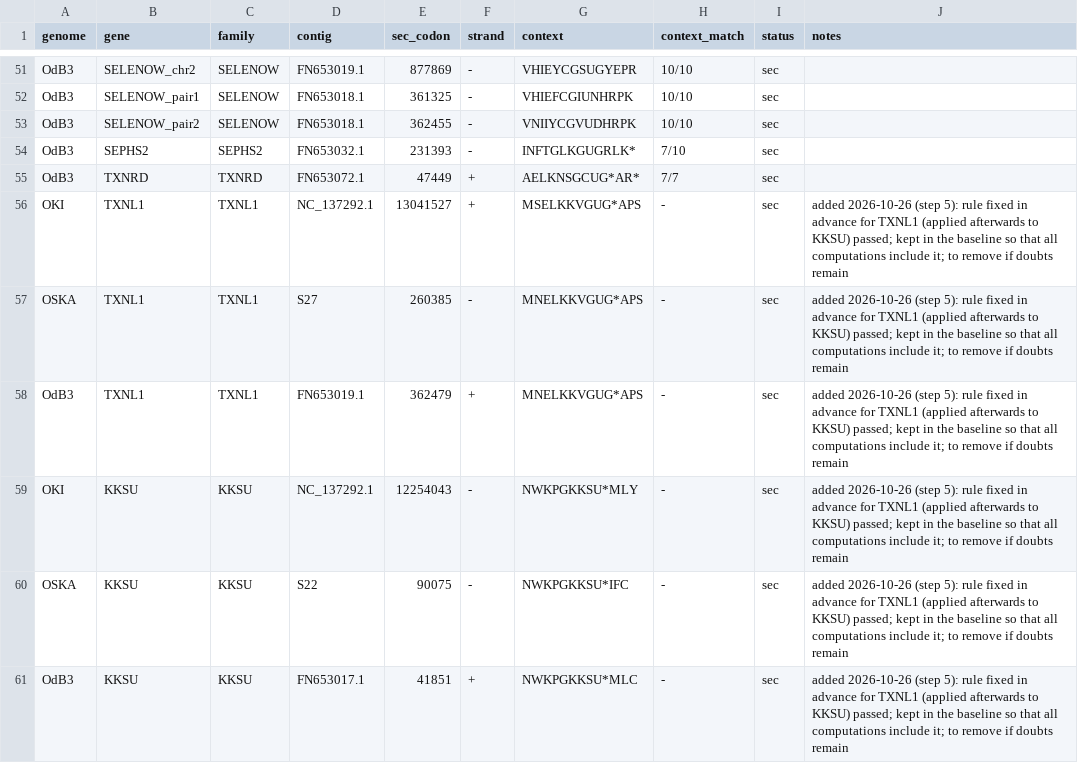
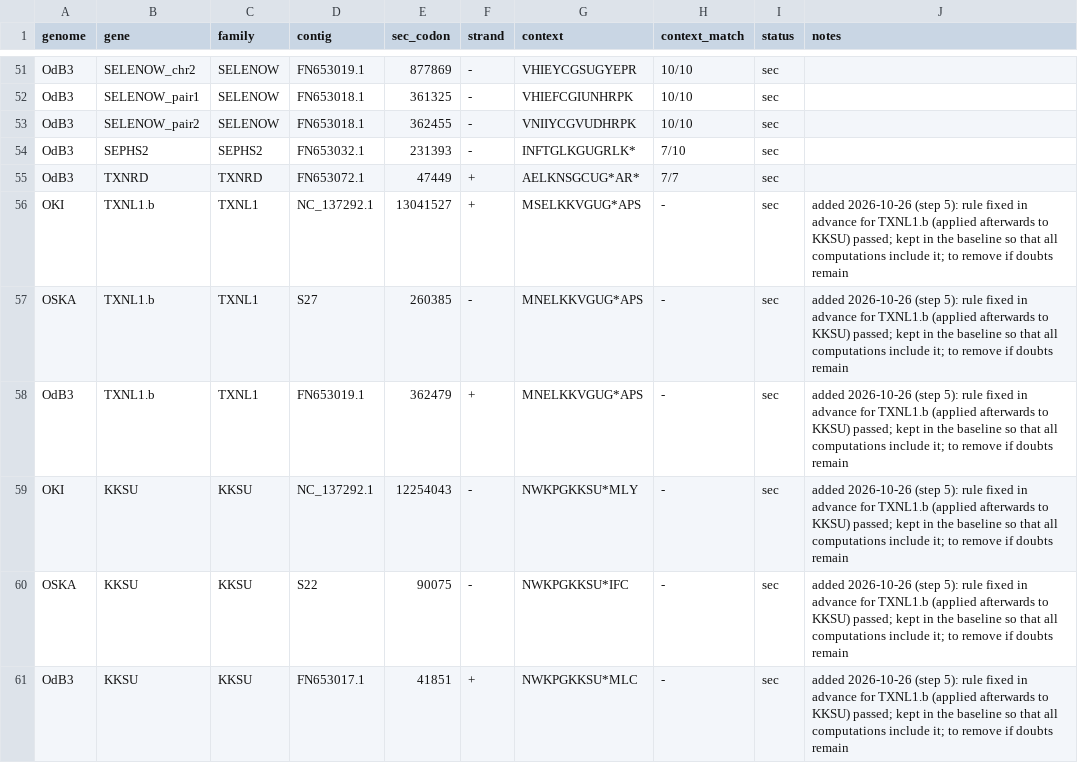
Before and after one commit to oist/LuscombeU_Oikopleura_Selenoproteins, a TSV file: curation/baseline_sec_genes.tsv, drawn as a sheet; only a part is shown, gaps mark what is left out.

```diff
--- a/curation/baseline_sec_genes.tsv
+++ b/curation/baseline_sec_genes.tsv
@@ -55,7 +55,7 @@ OdB3	SEPHS2	SEPHS2	FN653032.1	231393	-	INFTGLKGUGRLK*	7/10	sec
 OdB3	TXNRD	TXNRD	FN653072.1	47449	+	AELKNSGCUG*AR*	7/7	sec	
-OKI	TXNL1	TXNL1	NC_137292.1	13041527	+	MSELKKVGUG*APS	-	sec	added 2026-10-26 (step 5): rule fixed in advance for TXNL1 (applied afterwards to KKSU) passed; kept in the baseline so that all computations include it; to remove if doubts remain
-OSKA	TXNL1	TXNL1	S27	260385	-	MNELKKVGUG*APS	-	sec	added 2026-10-26 (step 5): rule fixed in advance for TXNL1 (applied afterwards to KKSU) passed; kept in the baseline so that all computations include it; to remove if doubts remain
-OdB3	TXNL1	TXNL1	FN653019.1	362479	+	MNELKKVGUG*APS	-	sec	added 2026-10-26 (step 5): rule fixed in advance for TXNL1 (applied afterwards to KKSU) passed; kept in the baseline so that all computations include it; to remove if doubts remain
-OKI	KKSU	KKSU	NC_137292.1	12254043	-	NWKPGKKSU*MLY	-	sec	added 2026-10-26 (step 5): rule fixed in advance for TXNL1 (applied afterwards to KKSU) passed; kept in the baseline so that all computations include it; to remove if doubts remain
-OSKA	KKSU	KKSU	S22	90075	-	NWKPGKKSU*IFC	-	sec	added 2026-10-26 (step 5): rule fixed in advance for TXNL1 (applied afterwards to KKSU) passed; kept in the baseline so that all computations include it; to remove if doubts remain
-OdB3	KKSU	KKSU	FN653017.1	41851	+	NWKPGKKSU*MLC	-	sec	added 2026-10-26 (step 5): rule fixed in advance for TXNL1 (applied afterwards to KKSU) passed; kept in the baseline so that all computations include it; to remove if doubts remain
+OKI	TXNL1.b	TXNL1	NC_137292.1	13041527	+	MSELKKVGUG*APS	-	sec	added 2026-10-26 (step 5): rule fixed in advance for TXNL1.b (applied afterwards to KKSU) passed; kept in the baseline so that all computations include it; to remove if doubts remain
+OSKA	TXNL1.b	TXNL1	S27	260385	-	MNELKKVGUG*APS	-	sec	added 2026-10-26 (step 5): rule fixed in advance for TXNL1.b (applied afterwards to KKSU) passed; kept in the baseline so that all computations include it; to remove if doubts remain
+OdB3	TXNL1.b	TXNL1	FN653019.1	362479	+	MNELKKVGUG*APS	-	sec	added 2026-10-26 (step 5): rule fixed in advance for TXNL1.b (applied afterwards to KKSU) passed; kept in the baseline so that all computations include it; to remove if doubts remain
+OKI	KKSU	KKSU	NC_137292.1	12254043	-	NWKPGKKSU*MLY	-	sec	added 2026-10-26 (step 5): rule fixed in advance for TXNL1.b (applied afterwards to KKSU) passed; kept in the baseline so that all computations include it; to remove if doubts remain
+OSKA	KKSU	KKSU	S22	90075	-	NWKPGKKSU*IFC	-	sec	added 2026-10-26 (step 5): rule fixed in advance for TXNL1.b (applied afterwards to KKSU) passed; kept in the baseline so that all computations include it; to remove if doubts remain
+OdB3	KKSU	KKSU	FN653017.1	41851	+	NWKPGKKSU*MLC	-	sec	added 2026-10-26 (step 5): rule fixed in advance for TXNL1.b (applied afterwards to KKSU) passed; kept in the baseline so that all computations include it; to remove if doubts remain
```
Also changed, not shown: curation/candidates.tsv, curation/gold_standard/OKI.candidate_models.tsv, 32 other files.
